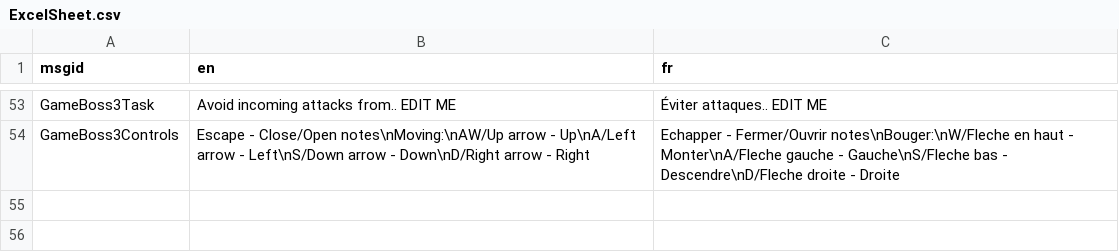
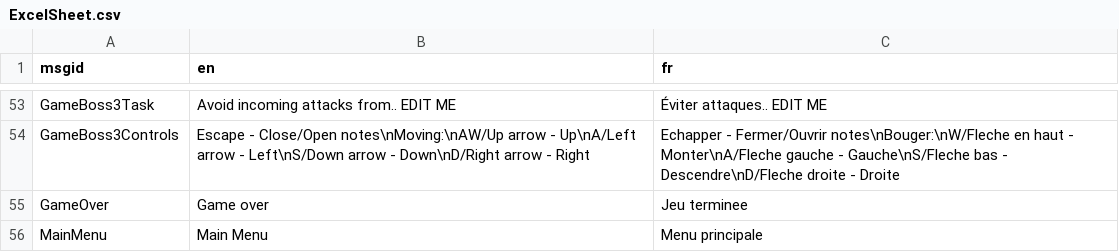
Before and after one commit to Sam-Gaudet/GameDevProject, a CSV file: game-dev-project/TranslationsFolder/ExcelSheet.csv, drawn as a sheet; only a part is shown, gaps mark what is left out.

Commit message:
Updated translations

```diff
--- a/game-dev-project/TranslationsFolder/ExcelSheet.csv
+++ b/game-dev-project/TranslationsFolder/ExcelSheet.csv
@@ -54 +54,3 @@ GameBoss3Task,Avoid incoming attacks from.. EDIT ME,Éviter attaques.. EDIT ME
 GameBoss3Controls,Escape - Close/Open notes\nMoving:\nAW/Up arrow - Up\nA/Left arrow - Left\nS/Down arrow - Down\nD/Right arrow - Right,Echapper - Fermer/Ouvrir notes\nBouger:\nW/Fleche en haut - Monter\nA/Fleche gauche - Gauche\nS/Fleche bas - Descendre\nD/Fleche droite - Droite
+GameOver,Game over,Jeu terminee
+MainMenu,Main Menu,Menu principale
```
Also changed, not shown: 6 other files.
